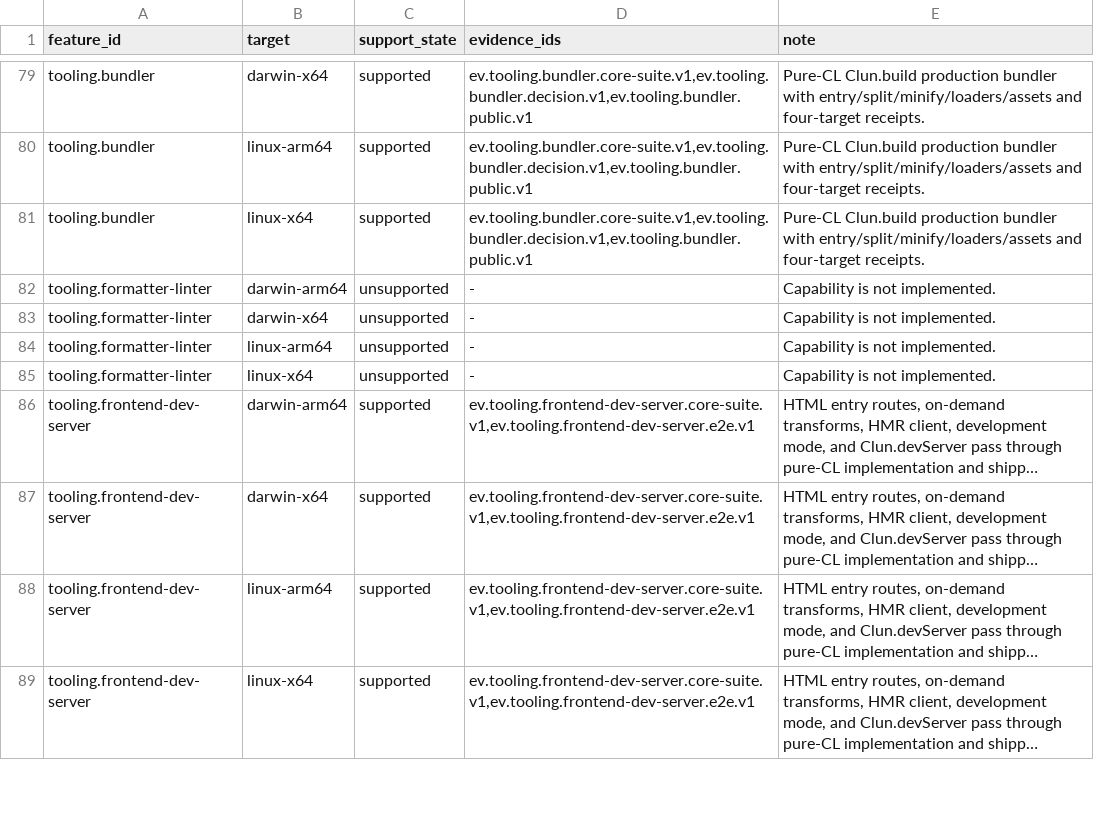
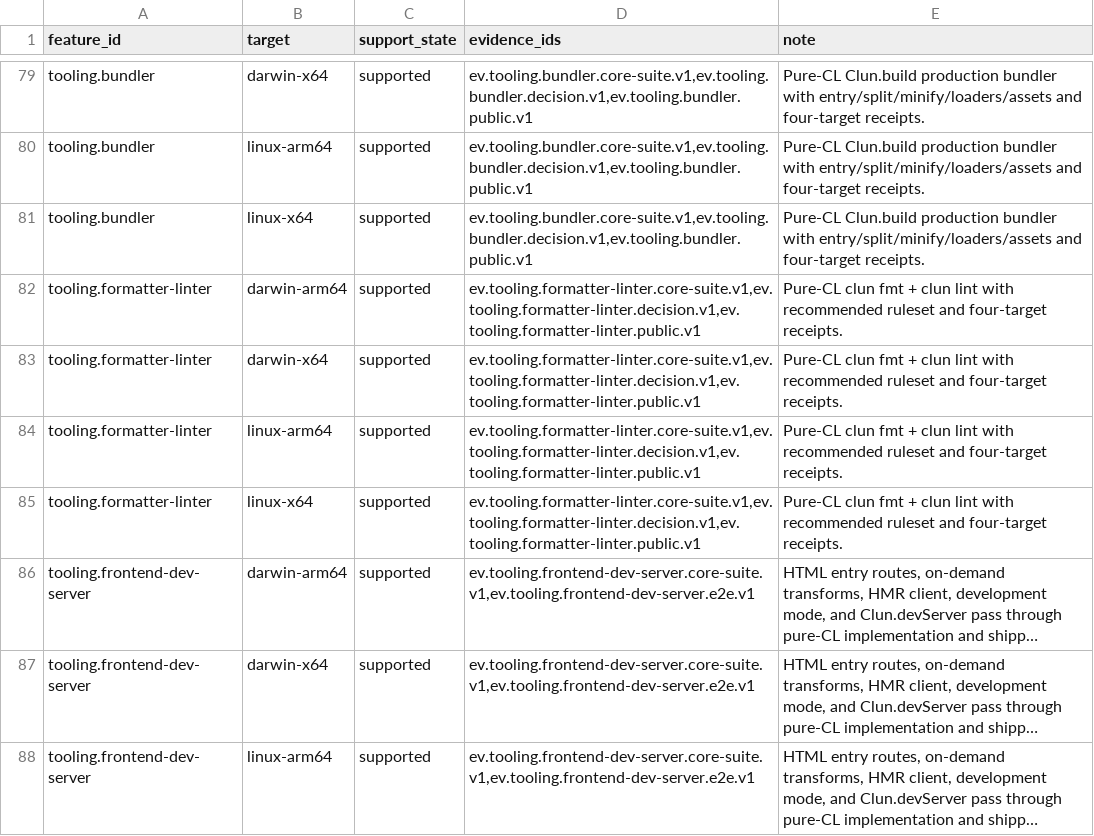
Before and after one commit to theesfeld/clun, a TSV file: compat/platforms.tsv, drawn as a sheet; only a part is shown, gaps mark what is left out; the shorter side is filled out with more unchanged rows; long unchanged cells end in …; the diff names each change by its address in the sheet, - before the commit and + after, or states it on an @@ line.

```diff
--- a/compat/platforms.tsv
+++ b/compat/platforms.tsv
-C82:C85 (support_state): unsupported
+C82:C85 (support_state): supported
-D82:D85 (evidence_ids): -
+D82:D85 (evidence_ids): ev.tooling.formatter-linter.core-suite.v1,ev.tooling.formatter-linter.decision.v1,ev.tooling.formatter-linter.public.v1
-E82:E85 (note): Capability is not implemented.
+E82:E85 (note): Pure-CL clun fmt + clun lint with recommended ruleset and four-target receipts.
```
Also changed, not shown: compat/evidence.tsv, compat/features.tsv, 23 other files.
